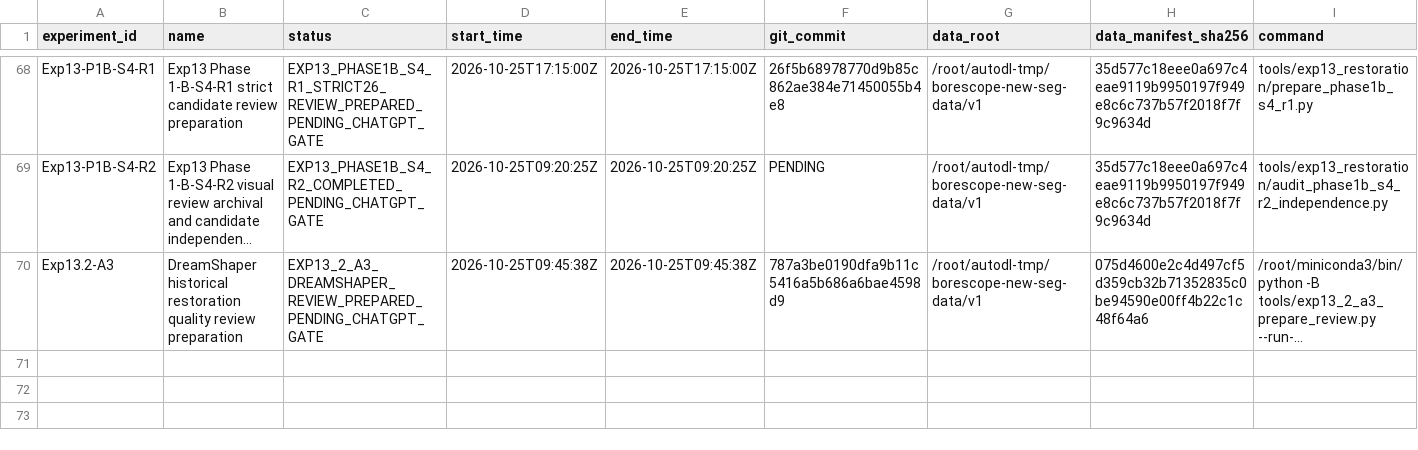
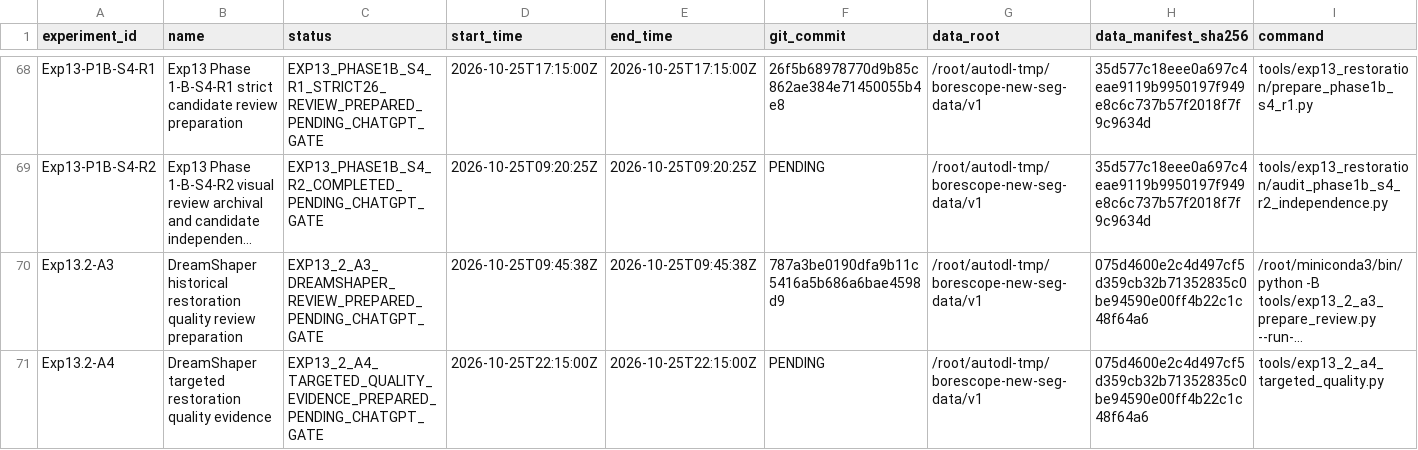
Before and after one commit to FlankKaicoder/borescope-new-seg-repro, a CSV file: results/experiment_registry.csv, drawn as a sheet; only a part is shown, gaps mark what is left out; long unchanged cells end in …; rows hold the shown columns only; the diff names each change by its address in the sheet, - before the commit and + after, or states it on an @@ line.

Commit message:
Add Exp13.2-A4 DreamShaper quality evidence

```diff
--- a/results/experiment_registry.csv
+++ b/results/experiment_registry.csv
+row 71: Exp13.2-A4 | DreamShaper targeted restoration quality evidence | EXP13_2_A4_TARGETED_QUALITY_EVIDENCE_PREPARED_PENDING_CHATGPT_GATE | 2026-10-25T22:15:00Z | 2026-10-25T22:15:00Z | PENDING | /root/autodl-tmp/borescope-new-seg-data/v1 | 075d4600e2c4d497cf5d359cb32b71352835c0be94590e00ff4b22c1c48f64a6 | tools/exp13_2_a4_targeted_quality.py
```
Also changed, not shown: 14 other files.
